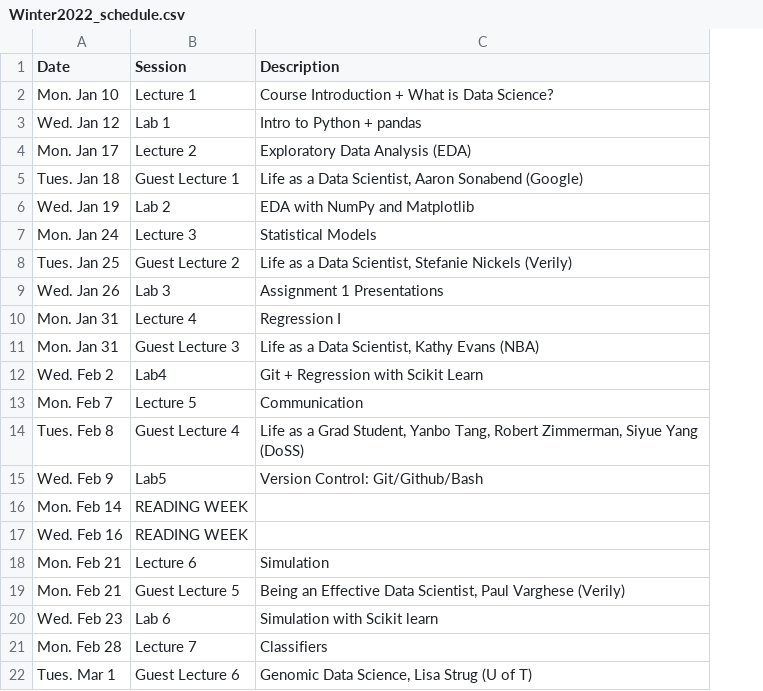
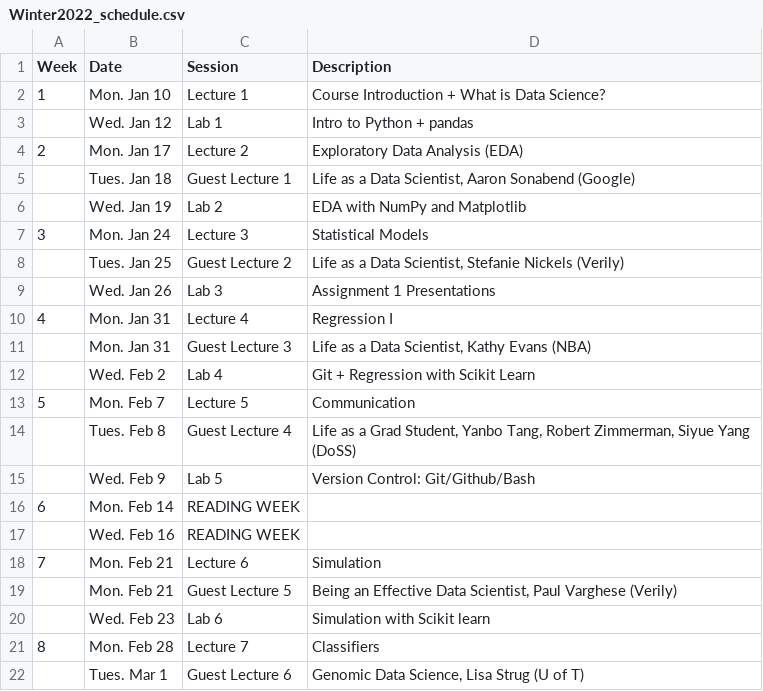
Before and after one commit to JSC270/JSC270.github.io, a CSV file: Winter2022_schedule.csv, drawn as a sheet; only a part is shown; addresses are those after the commit; the diff names each change by its address in the sheet, - before the commit and + after, or states it on an @@ line.

Commit message:
Update schedule.

```diff
--- a/Winter2022_schedule.csv
+++ b/Winter2022_schedule.csv
+column A (Week), rows 2-21: 1 |  | 2 |  |  | 3 |  |  | 4 |  |  | 5 |  |  | 6 |  | 7 |  |  | 8
-C12 (Session): Lab4
+C12 (Session): Lab 4
-C15 (Session): Lab5
+C15 (Session): Lab 5
```
Also changed, not shown: 4 other files.
